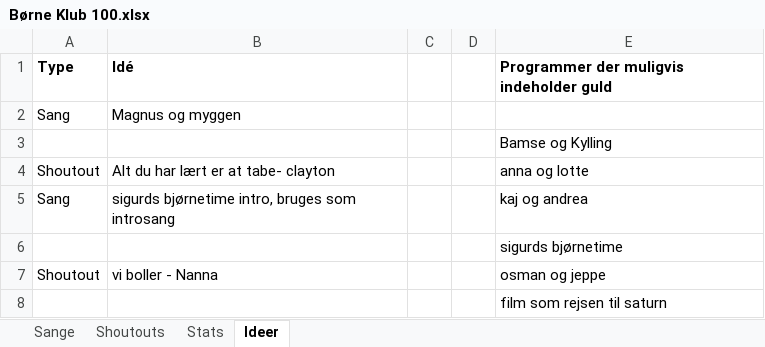
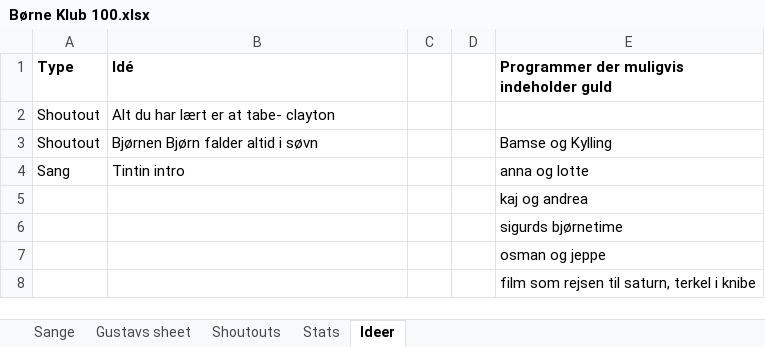
Before and after one commit to LukasLeindals/klub-100-maker, an Excel workbook: Examples/Børne Klub 100/Børne Klub 100.xlsx, sheet Ideer, drawn as a sheet; values as stored, in another font and other column widths than the file's, no borders; charts and pictures not drawn; removed rows and columns are numbered as before the commit, all else as after; the diff names each change by its address in the sheet, - before the commit and + after, or states it on an @@ line.

```diff
--- a/Examples/Børne Klub 100/Børne Klub 100.xlsx (sheet Ideer)
+++ b/Examples/Børne Klub 100/Børne Klub 100.xlsx (sheet Ideer)
+sheet tab: Gustavs sheet
-row 2: Sang | Magnus og myggen
-row 3:  |  |  |  | Bamse og Kylling
-E2: anna og lotte
+E2: (empty)
+row 3: Shoutout | Bjørnen Bjørn falder altid i søvn |  |  | Bamse og Kylling
-B4 (Idé): sigurds bjørnetime intro, bruges som introsang
+B4 (Idé): Tintin intro
-E4: kaj og andrea
+E4: anna og lotte
+row 5:  |  |  |  | kaj og andrea
-row 7: Shoutout | vi boller - Nanna |  |  | osman og jeppe
-E7: film som rejsen til saturn
+E7: osman og jeppe
+row 8:  |  |  |  | film som rejsen til saturn, terkel i knibe
```
Also changed, not shown: sheet Shoutouts, sheet Sange, sheet Stats, charts or pictures, 9 other files.
